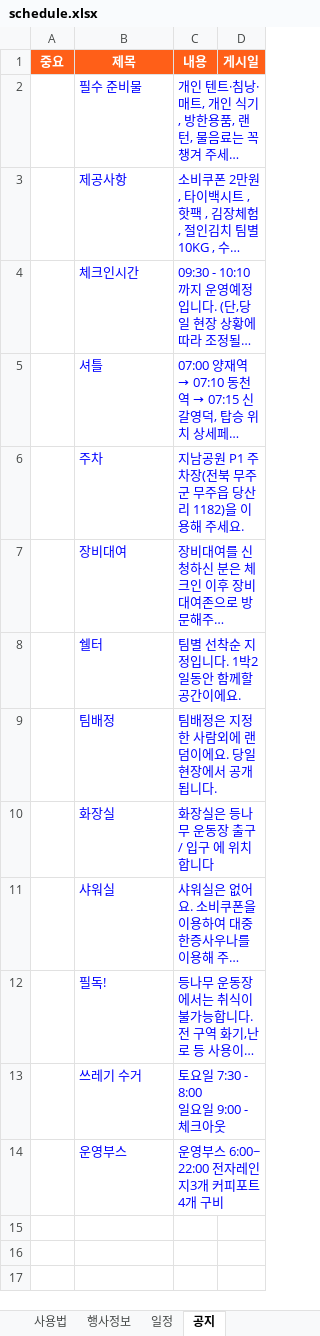
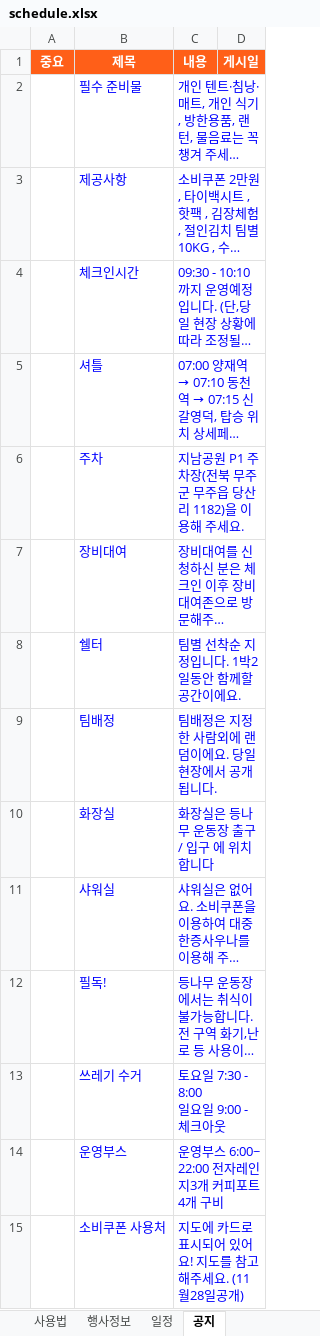
Before and after one commit to backpackstay/kimchi, an Excel workbook: schedule.xlsx, sheet 공지, drawn as a sheet; long unchanged cells end in …; values as stored, in another font and other column widths than the file's, no borders; the diff names each change by its address in the sheet, - before the commit and + after, or states it on an @@ line.

```diff
--- a/schedule.xlsx (sheet 공지)
+++ b/schedule.xlsx (sheet 공지)
+row 15:  | 소비쿠폰 사용처 | 지도에 카드로 표시되어 있어요! 지도를 참고해주세요. (11월28일공개)
```
Also changed, not shown: sheet 일정.
